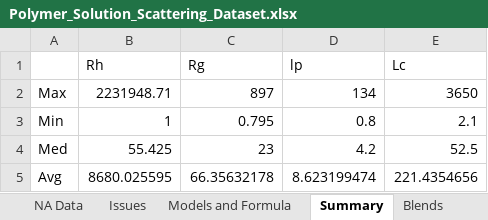
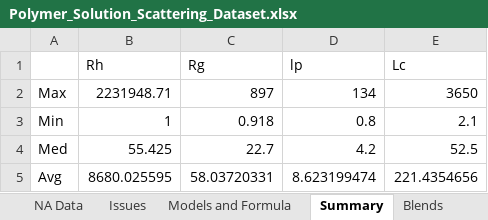
Before and after one commit to ddomlab/Model-Generalizability-and-Uncertainty-for-Predicting-Conjugated-Polymer-Solution-Conformation, an Excel workbook: datasets/raw/Polymer_Solution_Scattering_Dataset.xlsx, sheet Summary, drawn as a sheet; values as stored, in another font and other column widths than the file's, no borders; charts and pictures not drawn; the diff names each change by its address in the sheet, - before the commit and + after, or states it on an @@ line.

```diff
--- a/datasets/raw/Polymer_Solution_Scattering_Dataset.xlsx (sheet Summary)
+++ b/datasets/raw/Polymer_Solution_Scattering_Dataset.xlsx (sheet Summary)
-C3 (Rg): 0.795
+C3 (Rg): 0.918
-C4 (Rg): 23
+C4 (Rg): 22.7
-C5 (Rg): 66.35632178
+C5 (Rg): 58.03720331
```
Also changed, not shown: sheet Main_dataset, sheet Blends, sheet Issues, other sheet tabs, charts or pictures, 11 other files.
